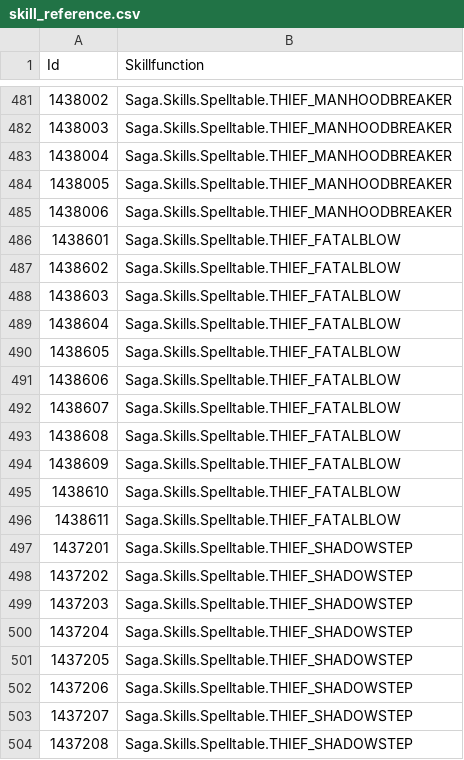
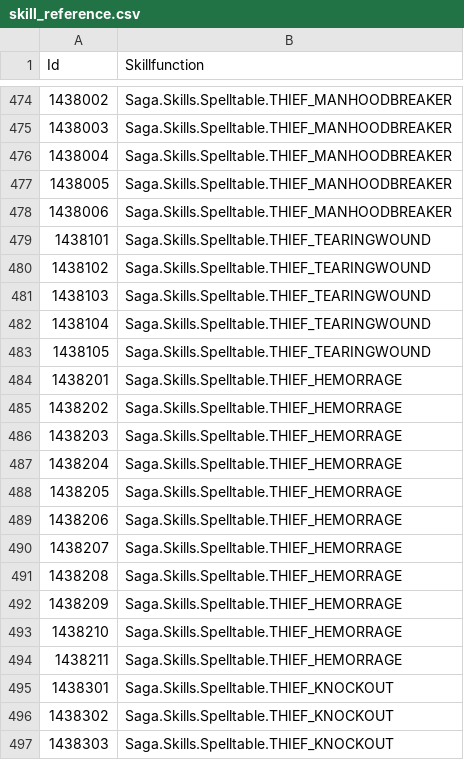
Before and after one commit to loentar/saga-revised, a CSV file: Data/skill_reference.csv, drawn as a sheet; only a part is shown, gaps mark what is left out; the shorter side is filled out with more unchanged rows; the diff covers the shown part only.

```diff
--- a/Data/skill_reference.csv
+++ b/Data/skill_reference.csv
@@ -485 +478,20 @@ Id,Skillfunction
 1438006,Saga.Skills.Spelltable.THIEF_MANHOODBREAKER
+1438101,Saga.Skills.Spelltable.THIEF_TEARINGWOUND
+1438102,Saga.Skills.Spelltable.THIEF_TEARINGWOUND
+1438103,Saga.Skills.Spelltable.THIEF_TEARINGWOUND
+1438104,Saga.Skills.Spelltable.THIEF_TEARINGWOUND
+1438105,Saga.Skills.Spelltable.THIEF_TEARINGWOUND
+1438201,Saga.Skills.Spelltable.THIEF_HEMORRAGE
+1438202,Saga.Skills.Spelltable.THIEF_HEMORRAGE
+1438203,Saga.Skills.Spelltable.THIEF_HEMORRAGE
+1438204,Saga.Skills.Spelltable.THIEF_HEMORRAGE
+1438205,Saga.Skills.Spelltable.THIEF_HEMORRAGE
+1438206,Saga.Skills.Spelltable.THIEF_HEMORRAGE
+1438207,Saga.Skills.Spelltable.THIEF_HEMORRAGE
+1438208,Saga.Skills.Spelltable.THIEF_HEMORRAGE
+1438209,Saga.Skills.Spelltable.THIEF_HEMORRAGE
+1438210,Saga.Skills.Spelltable.THIEF_HEMORRAGE
+1438211,Saga.Skills.Spelltable.THIEF_HEMORRAGE
+1438301,Saga.Skills.Spelltable.THIEF_KNOCKOUT
+1438302,Saga.Skills.Spelltable.THIEF_KNOCKOUT
+1438303,Saga.Skills.Spelltable.THIEF_KNOCKOUT
```
Also changed, not shown: 13 added rows and 59 moved rows elsewhere in this file, 28 other files.
